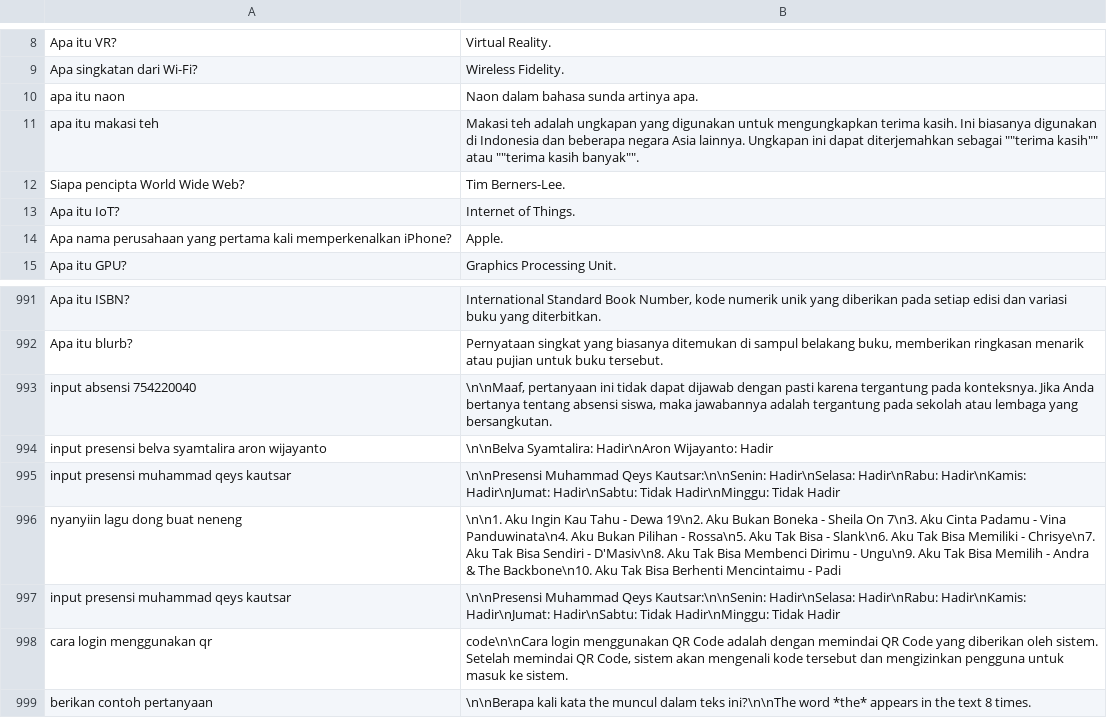
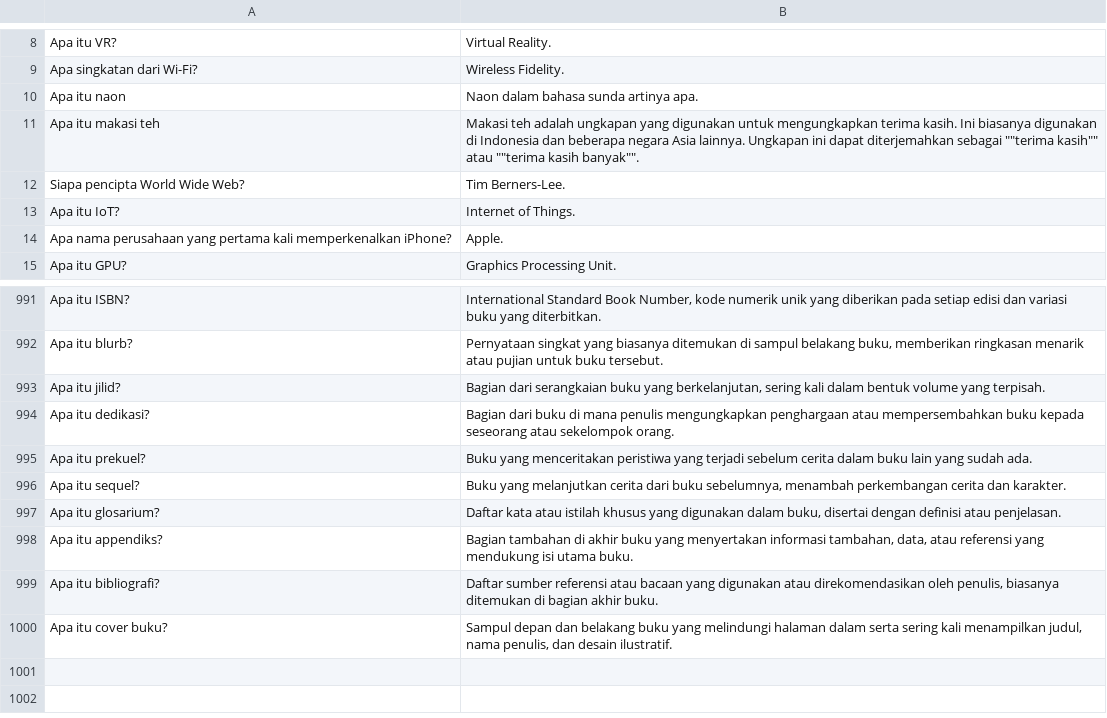
Before and after one commit to Barokah-AI/dataset, a CSV file: marlina-9002-10001/9002-10001.csv, drawn as a sheet; only a part is shown, gaps mark what is left out.

Commit message:
cleaning dataset 45

```diff
--- a/marlina-9002-10001/9002-10001.csv
+++ b/marlina-9002-10001/9002-10001.csv
@@ -9,4 +9,4 @@ Apa itu VR?| Virtual Reality.
 Apa singkatan dari Wi-Fi?|Wireless Fidelity.
-apa itu naon|Naon dalam bahasa sunda artinya apa.
-apa itu makasi teh|Makasi teh adalah ungkapan yang digunakan untuk mengungkapkan terima kasih. Ini biasanya digunakan di Indonesia dan beberapa negara Asia lainnya. Ungkapan ini dapat diterjemahkan sebagai ""terima kasih"" atau ""terima kasih banyak"".
+Apa itu naon|Naon dalam bahasa sunda artinya apa.
+Apa itu makasi teh|Makasi teh adalah ungkapan yang digunakan untuk mengungkapkan terima kasih. Ini biasanya digunakan di Indonesia dan beberapa negara Asia lainnya. Ungkapan ini dapat diterjemahkan sebagai ""terima kasih"" atau ""terima kasih banyak"".
 Siapa pencipta World Wide Web?|Tim Berners-Lee.
@@ -992,8 +992,9 @@ Apa itu ISBN?|International Standard Book Number, kode numerik unik yang diberik
 Apa itu blurb?|Pernyataan singkat yang biasanya ditemukan di sampul belakang buku, memberikan ringkasan menarik atau pujian untuk buku tersebut.
-input absensi 754220040|\n\nMaaf, pertanyaan ini tidak dapat dijawab dengan pasti karena tergantung pada konteksnya. Jika Anda bertanya tentang absensi siswa, maka jawabannya adalah tergantung pada sekolah atau lembaga yang bersangkutan.	
-input presensi belva syamtalira aron wijayanto|\n\nBelva Syamtalira: Hadir\nAron Wijayanto: Hadir
-input presensi muhammad qeys kautsar|\n\nPresensi Muhammad Qeys Kautsar:\n\nSenin: Hadir\nSelasa: Hadir\nRabu: Hadir\nKamis: Hadir\nJumat: Hadir\nSabtu: Tidak Hadir\nMinggu: Tidak Hadir
-nyanyiin lagu dong buat neneng|\n\n1. Aku Ingin Kau Tahu - Dewa 19\n2. Aku Bukan Boneka - Sheila On 7\n3. Aku Cinta Padamu - Vina Panduwinata\n4. Aku Bukan Pilihan - Rossa\n5. Aku Tak Bisa - Slank\n6. Aku Tak Bisa Memiliki - Chrisye\n7. Aku Tak Bisa Sendiri - D'Masiv\n8. Aku Tak Bisa Membenci Dirimu - Ungu\n9. Aku Tak Bisa Memilih - Andra & The Backbone\n10. Aku Tak Bisa Berhenti Mencintaimu - Padi
-input presensi muhammad qeys kautsar|\n\nPresensi Muhammad Qeys Kautsar:\n\nSenin: Hadir\nSelasa: Hadir\nRabu: Hadir\nKamis: Hadir\nJumat: Hadir\nSabtu: Tidak Hadir\nMinggu: Tidak Hadir
-cara login menggunakan qr|code\n\nCara login menggunakan QR Code adalah dengan memindai QR Code yang diberikan oleh sistem. Setelah memindai QR Code, sistem akan mengenali kode tersebut dan mengizinkan pengguna untuk masuk ke sistem.
-berikan contoh pertanyaan|\n\nBerapa kali kata the muncul dalam teks ini?\n\nThe word *the* appears in the text 8 times.
+Apa itu jilid?|Bagian dari serangkaian buku yang berkelanjutan, sering kali dalam bentuk volume yang terpisah.
+Apa itu dedikasi?|Bagian dari buku di mana penulis mengungkapkan penghargaan atau mempersembahkan buku kepada seseorang atau sekelompok orang.
+Apa itu prekuel?|Buku yang menceritakan peristiwa yang terjadi sebelum cerita dalam buku lain yang sudah ada.
+Apa itu sequel?|Buku yang melanjutkan cerita dari buku sebelumnya, menambah perkembangan cerita dan karakter.
+Apa itu glosarium?|Daftar kata atau istilah khusus yang digunakan dalam buku, disertai dengan definisi atau penjelasan.
+Apa itu appendiks?|Bagian tambahan di akhir buku yang menyertakan informasi tambahan, data, atau referensi yang mendukung isi utama buku.
+Apa itu bibliografi?|Daftar sumber referensi atau bacaan yang digunakan atau direkomendasikan oleh penulis, biasanya ditemukan di bagian akhir buku.
+Apa itu cover buku?|Sampul depan dan belakang buku yang melindungi halaman dalam serta sering kali menampilkan judul, nama penulis, dan desain ilustratif.
```
